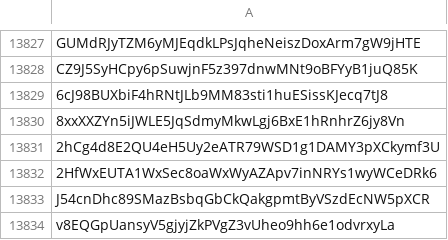
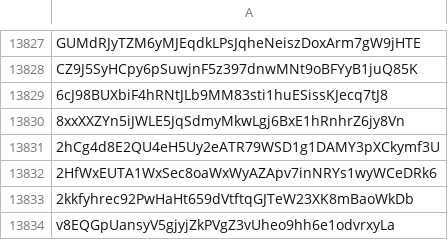
Before and after one commit to wavesplatform/waves-community, a CSV file: Scam tokens according to the opinion of Waves Community.csv, drawn as a sheet; only a part is shown, gaps mark what is left out.

Commit message:
Updates

```diff
--- a/Scam tokens according to the opinion of Waves Community.csv
+++ b/Scam tokens according to the opinion of Waves Community.csv
@@ -13832,3 +13832,3 @@ CZ9J5SyHCpy6pSuwjnF5z397dnwMNt9oBFYyB1juQ85K
 2HfWxEUTA1WxSec8oaWxWyAZApv7inNRYs1wyWCeDRk6
-J54cnDhc89SMazBsbqGbCkQakgpmtByVSzdEcNW5pXCR
+2kkfyhrec92PwHaHt659dVtftqGJTeW23XK8mBaoWkDb
 v8EQGpUansyV5gjyjZkPVgZ3vUheo9hh6e1odvrxyLa
```
